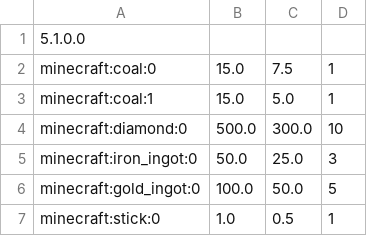
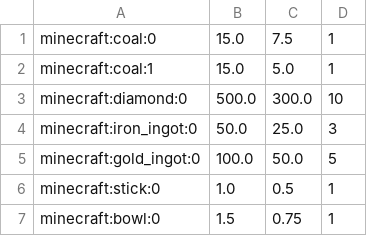
Before and after one commit to InfornoFire/MCBMods-Data, a CSV file: shopdata.csv, drawn as a sheet; only a part is shown; the shorter side is filled out with more unchanged rows; the diff names each change by its address in the sheet, - before the commit and + after, or states it on an @@ line.

Commit message:
Update shopdata.csv

```diff
--- a/shopdata.csv
+++ b/shopdata.csv
-row 1: 5.1.0.0
```
